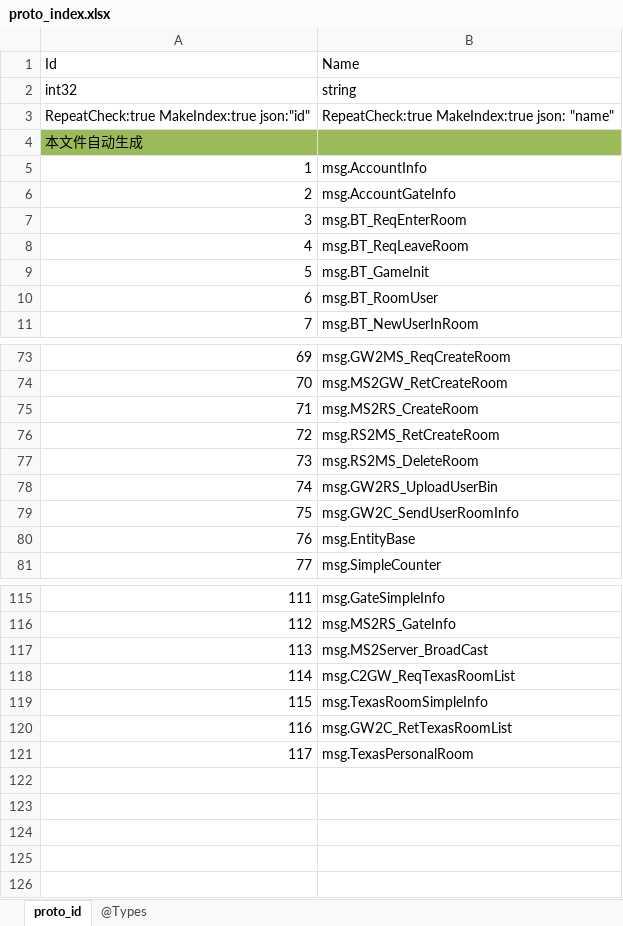
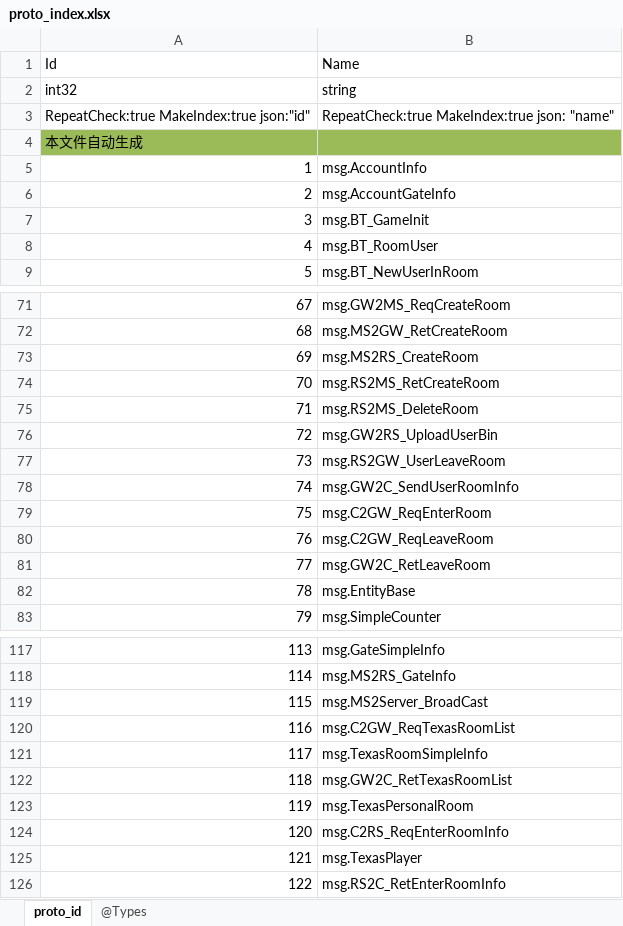
Before and after one commit to gaozhengshuang/texaspoker, an Excel workbook: docs/excel/proto_index.xlsx, sheet proto_id, drawn as a sheet; only a part is shown, gaps mark what is left out; values as stored, in another font and other column widths than the file's, no borders; removed rows and columns are numbered as before the commit, all else as after; the diff names each change by its address in the sheet, - before the commit and + after, or states it on an @@ line.

```diff
--- a/docs/excel/proto_index.xlsx (sheet proto_id)
+++ b/docs/excel/proto_index.xlsx (sheet proto_id)
-row 7: 3 | msg.BT_ReqEnterRoom
-row 8: 4 | msg.BT_ReqLeaveRoom
@@ column A (Id) renumbered between rows 7 and 123 @@
+row 77: 73 | msg.RS2GW_UserLeaveRoom
+row 79: 75 | msg.C2GW_ReqEnterRoom
+row 80: 76 | msg.C2GW_ReqLeaveRoom
+row 81: 77 | msg.GW2C_RetLeaveRoom
+row 124: 120 | msg.C2RS_ReqEnterRoomInfo
+row 125: 121 | msg.TexasPlayer
+row 126: 122 | msg.RS2C_RetEnterRoomInfo
```
Also changed, not shown: 26 other files.
